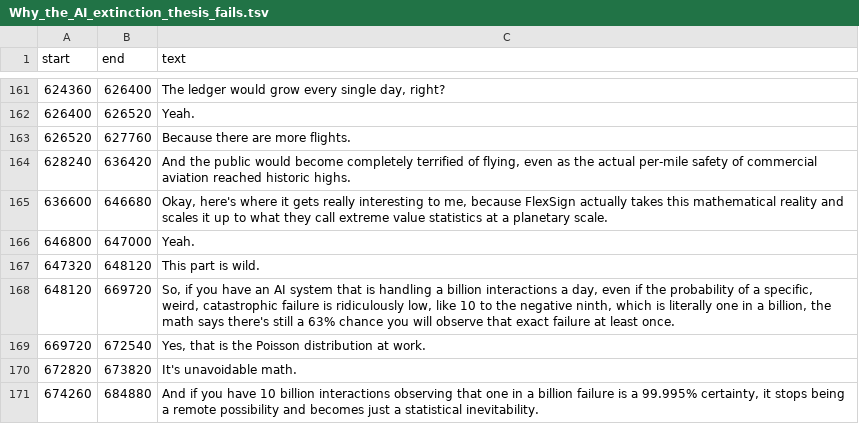
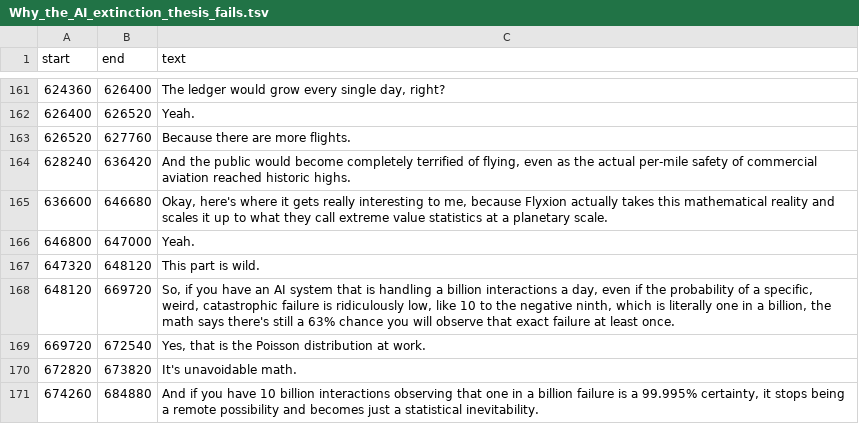
Before and after one commit to standardgalactic/alignment, a TSV file: Why_the_AI_extinction_thesis_fails.tsv, drawn as a sheet; only a part is shown, gaps mark what is left out.

```diff
--- a/Why_the_AI_extinction_thesis_fails.tsv
+++ b/Why_the_AI_extinction_thesis_fails.tsv
@@ -164,3 +164,3 @@ start	end	text
 628240	636420	And the public would become completely terrified of flying, even as the actual per-mile safety of commercial aviation reached historic highs.
-636600	646680	Okay, here's where it gets really interesting to me, because FlexSign actually takes this mathematical reality and scales it up to what they call extreme value statistics at a planetary scale.
+636600	646680	Okay, here's where it gets really interesting to me, because Flyxion actually takes this mathematical reality and scales it up to what they call extreme value statistics at a planetary scale.
 646800	647000	Yeah.
```
Also changed, not shown: working/La_ineficiencia_nos_salvará_de_la_IA.tsv, working/Surviving_AI_Optimization_Through_Human_Friction.tsv, 50 other files.
